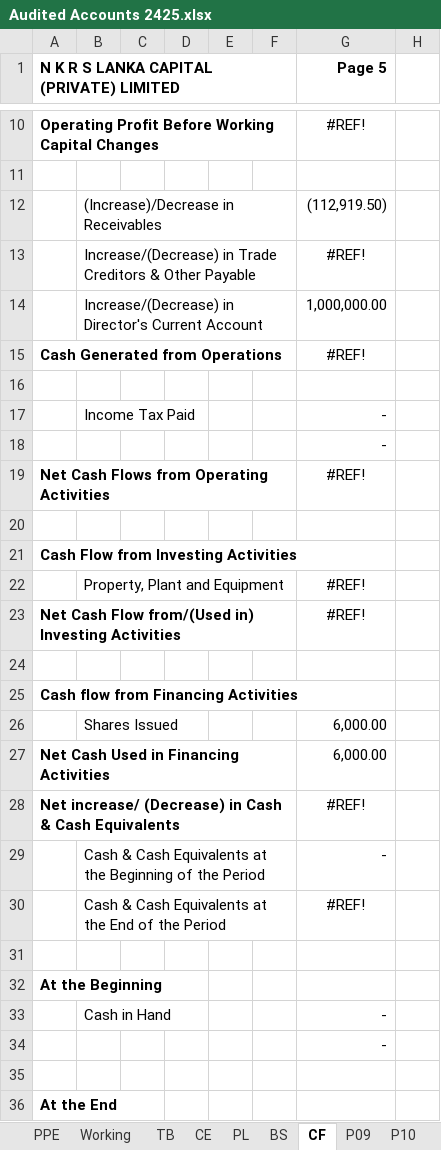
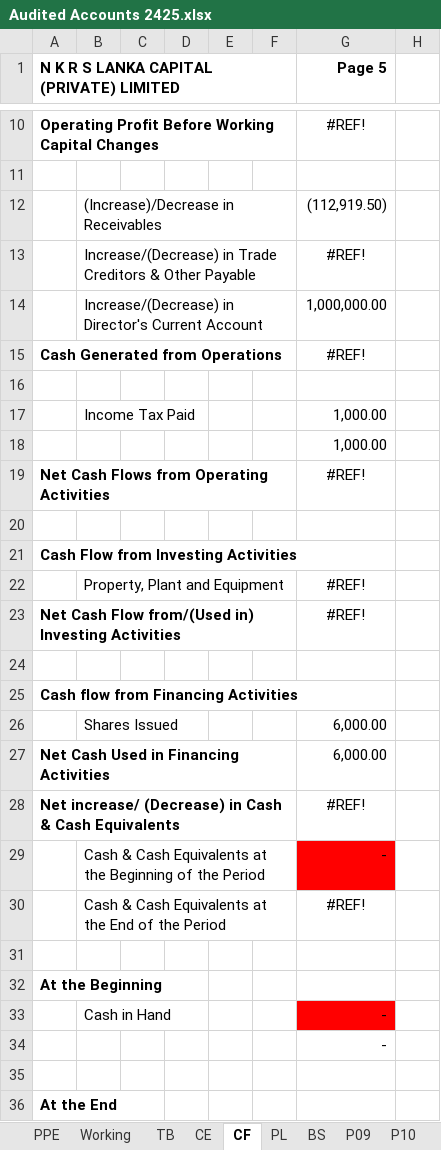
Before and after one commit to chira0001/LankaCapital_ERP_Web, an Excel workbook: client/public/templates/Audited Accounts 2425.xlsx, sheet CF, drawn as a sheet; only a part is shown, gaps mark what is left out; values as stored, in another font and other column widths than the file's, no borders; the diff names each change by its address in the sheet, - before the commit and + after, or states it on an @@ line.

```diff
--- a/client/public/templates/Audited Accounts 2425.xlsx (sheet CF)
+++ b/client/public/templates/Audited Accounts 2425.xlsx (sheet CF)
@@ sheet tab order changed: PPE | Working | TB | CE | CF | PL | BS | P09 | P10 @@
-G17:G18 (Page 5): -
+G17:G18 (Page 5): 1,000.00
-G29 fill: none
+G29 fill: #FF0000
-G33 fill: none
+G33 fill: #FF0000
```
Also changed, not shown: sheet TB, sheet P09, sheet PL, 8 other files.
